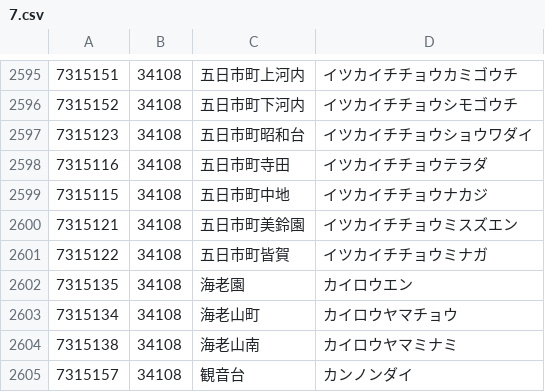
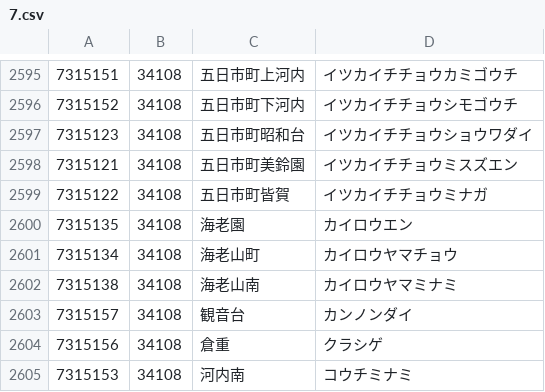
Before and after one commit to code4fukui/PostalCode, a CSV file: data/7.csv, drawn as a sheet; only a part is shown, gaps mark what is left out; the shorter side is filled out with more unchanged rows; the diff names each change by its address in the sheet, - before the commit and + after, or states it on an @@ line.

Commit message:
update data

```diff
--- a/data/7.csv
+++ b/data/7.csv
-row 2598: 7315116 | 34108 | 五日市町寺田 | イツカイチチョウテラダ
-row 2599: 7315115 | 34108 | 五日市町中地 | イツカイチチョウナカジ
```
Also changed, not shown: data/6.csv, data/8.csv, 1 other file.
